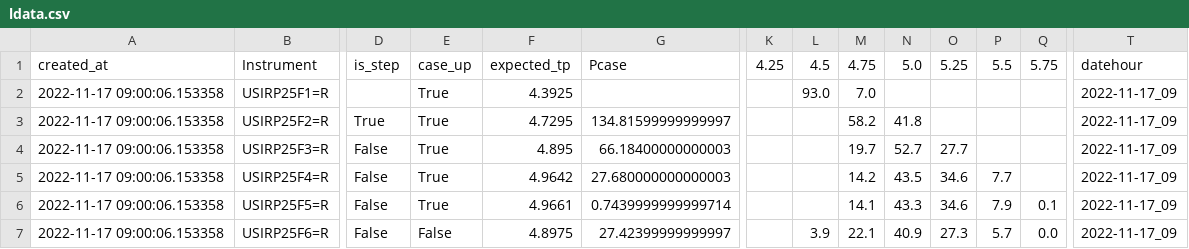
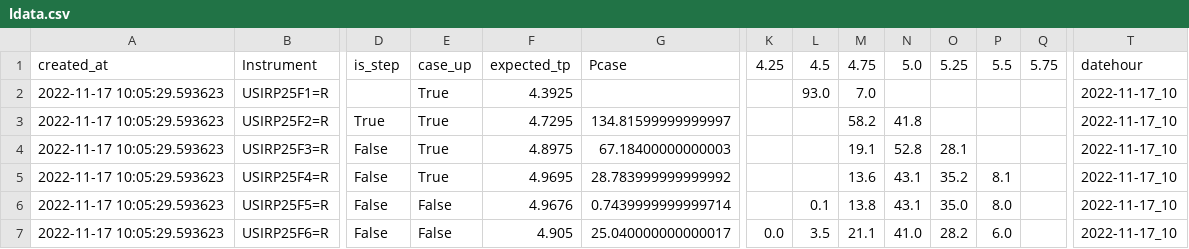
Before and after one commit to etq-quant/dashboard, a CSV file: irpr/ldata.csv, drawn as a sheet; only a part is shown, gaps mark what is left out; the diff covers the shown part only; the diff names each change by its address in the sheet, - before the commit and + after, or states it on an @@ line.

```diff
--- a/irpr/ldata.csv
+++ b/irpr/ldata.csv
-A2:A7: 2022-11-17 09:00:06.153358
+A2:A7: 2022-11-17 10:05:29.593623
-T2:T7: 2022-11-17_09
+T2:T7: 2022-11-17_10
-F4: 4.895
+F4: 4.8975
-G4: 66.18400000000003
+G4: 67.18400000000003
-M4: 19.7
+M4: 19.1
-N4: 52.7
+N4: 52.8
-O4: 27.7
+O4: 28.1
-F5: 4.9642
+F5: 4.9695
-G5: 27.680000000000003
+G5: 28.783999999999992
-M5: 14.2
+M5: 13.6
-N5: 43.5
+N5: 43.1
-O5: 34.6
+O5: 35.2
-P5: 7.7
+P5: 8.1
-E6: True
+E6: False
-F6: 4.9661
+F6: 4.9676
-L6: (empty)
+L6: 0.1
-M6: 14.1
+M6: 13.8
-N6: 43.3
+N6: 43.1
-O6: 34.6
+O6: 35.0
-P6: 7.9
+P6: 8.0
-Q6: 0.1
+Q6: (empty)
-F7: 4.8975
+F7: 4.905
-G7: 27.42399999999997
+G7: 25.040000000000017
-K7: (empty)
+K7: 0.0
-L7: 3.9
+L7: 3.5
-M7: 22.1
+M7: 21.1
-N7: 40.9
+N7: 41.0
-O7: 27.3
+O7: 28.2
-P7: 5.7
+P7: 6.0
-Q7: 0.0
+Q7: (empty)
```
Also changed, not shown: 36 edited cells elsewhere in this file, irpr/data.csv, 1 other file.
